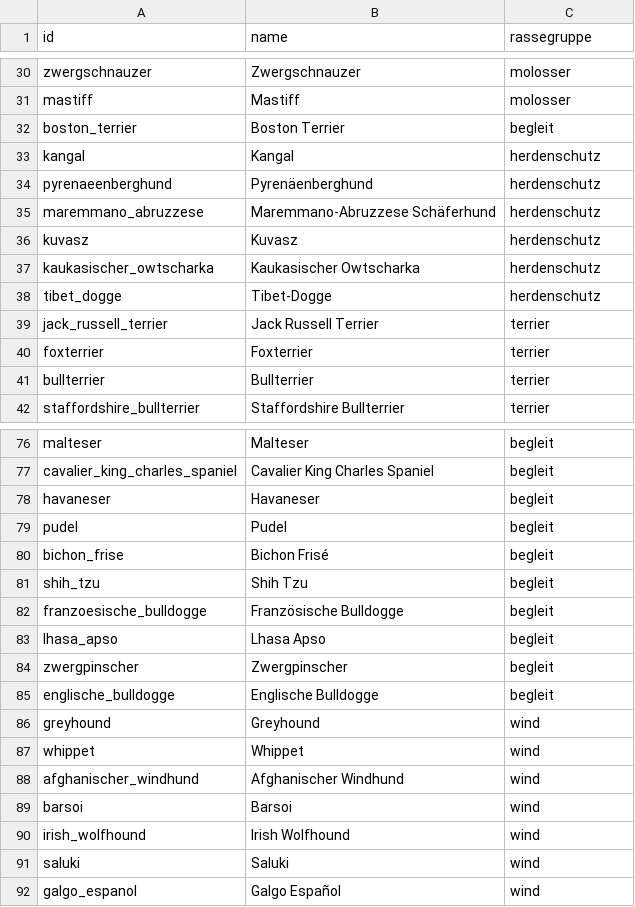
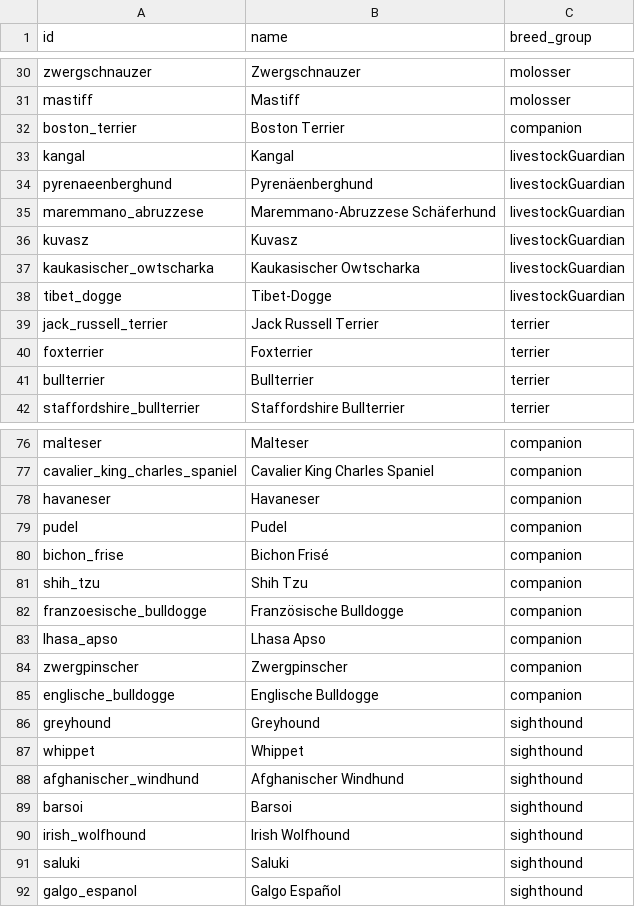
Before and after one commit to rnwcode/gustav, a CSV file: content/import/rasse.csv, drawn as a sheet; only a part is shown, gaps mark what is left out; the diff covers the shown part only; the diff names each change by its address in the sheet, - before the commit and + after, or states it on an @@ line.

```diff
--- a/content/import/rasse.csv
+++ b/content/import/rasse.csv
-C1: rassegruppe
+C1: breed_group
-C32 (breed_group): begleit
+C32 (breed_group): companion
-C33:C38 (breed_group): herdenschutz
+C33:C38 (breed_group): livestockGuardian
-C76:C85 (breed_group): begleit
+C76:C85 (breed_group): companion
-C86:C92 (breed_group): wind
+C86:C92 (breed_group): sighthound
```
Also changed, not shown: 44 edited cells elsewhere in this file, content/import/aktivitaet.csv, content/import/skill.csv, 57 other files.
